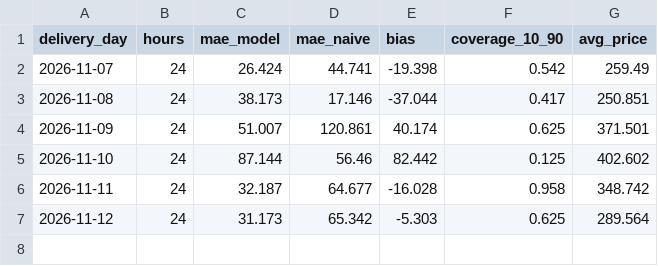
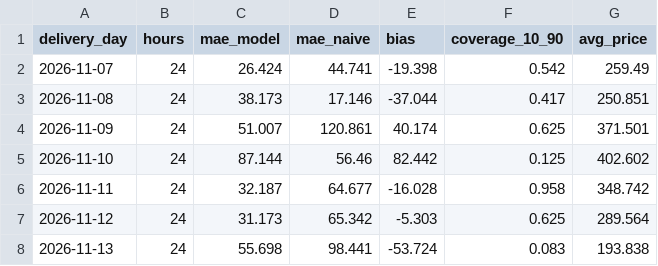
Before and after one commit to aleks-al-aleksandrov/energy-market-analytics, a CSV file: reports/live_track_record.csv, drawn as a sheet; the diff names each change by its address in the sheet, - before the commit and + after, or states it on an @@ line.

```diff
--- a/reports/live_track_record.csv
+++ b/reports/live_track_record.csv
+row 8: 2026-11-13 | 24 | 55.698 | 98.441 | -53.724 | 0.083 | 193.838
```
Also changed, not shown: reports/forecast_log.csv, reports/forecast_next_day.csv, 3 other files.
